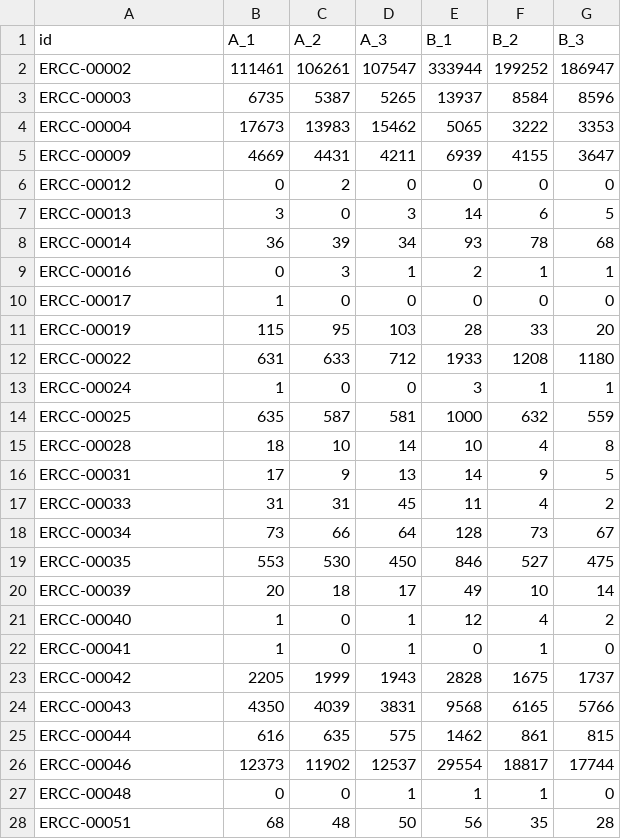
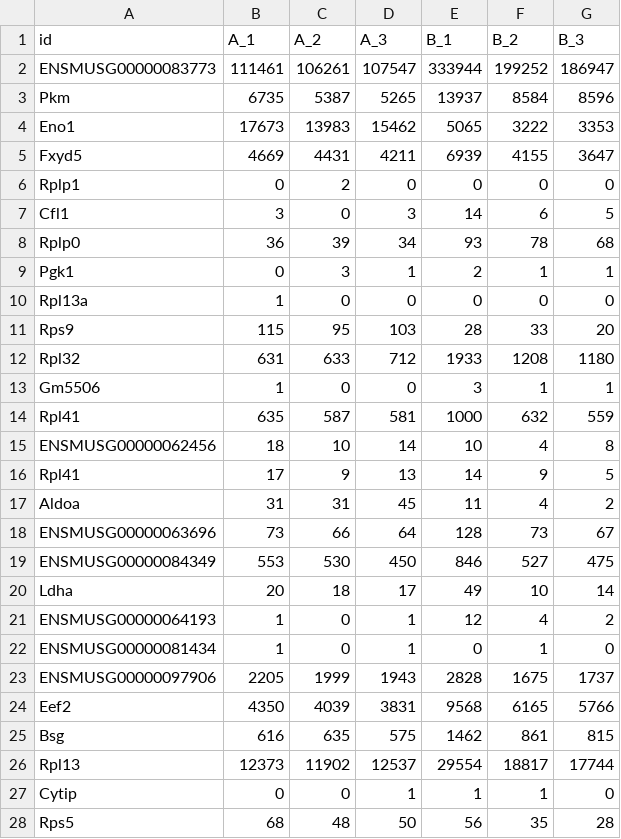
Before and after one commit to I-Guy/NomClasse, a TSV file: ercc.tsv, drawn as a sheet; only a part is shown; the diff covers the shown part only.

Commit message:
corrected gene name

```diff
--- a/ercc.tsv
+++ b/ercc.tsv
@@ -1,28 +1,28 @@
 id	A_1	A_2	A_3	B_1	B_2	B_3
-ERCC-00002	111461	106261	107547	333944	199252	186947
-ERCC-00003	6735	5387	5265	13937	8584	8596
-ERCC-00004	17673	13983	15462	5065	3222	3353
-ERCC-00009	4669	4431	4211	6939	4155	3647
-ERCC-00012	0	2	0	0	0	0
-ERCC-00013	3	0	3	14	6	5
-ERCC-00014	36	39	34	93	78	68
-ERCC-00016	0	3	1	2	1	1
-ERCC-00017	1	0	0	0	0	0
-ERCC-00019	115	95	103	28	33	20
-ERCC-00022	631	633	712	1933	1208	1180
-ERCC-00024	1	0	0	3	1	1
-ERCC-00025	635	587	581	1000	632	559
-ERCC-00028	18	10	14	10	4	8
-ERCC-00031	17	9	13	14	9	5
-ERCC-00033	31	31	45	11	4	2
-ERCC-00034	73	66	64	128	73	67
-ERCC-00035	553	530	450	846	527	475
-ERCC-00039	20	18	17	49	10	14
-ERCC-00040	1	0	1	12	4	2
-ERCC-00041	1	0	1	0	1	0
-ERCC-00042	2205	1999	1943	2828	1675	1737
-ERCC-00043	4350	4039	3831	9568	6165	5766
-ERCC-00044	616	635	575	1462	861	815
-ERCC-00046	12373	11902	12537	29554	18817	17744
-ERCC-00048	0	0	1	1	1	0
-ERCC-00051	68	48	50	56	35	28
+ENSMUSG00000083773	111461	106261	107547	333944	199252	186947
+Pkm	6735	5387	5265	13937	8584	8596
+Eno1	17673	13983	15462	5065	3222	3353
+Fxyd5	4669	4431	4211	6939	4155	3647
+Rplp1	0	2	0	0	0	0
+Cfl1	3	0	3	14	6	5
+Rplp0	36	39	34	93	78	68
+Pgk1	0	3	1	2	1	1
+Rpl13a	1	0	0	0	0	0
+Rps9	115	95	103	28	33	20
+Rpl32	631	633	712	1933	1208	1180
+Gm5506	1	0	0	3	1	1
+Rpl41	635	587	581	1000	632	559
+ENSMUSG00000062456	18	10	14	10	4	8
+Rpl41	17	9	13	14	9	5
+Aldoa	31	31	45	11	4	2
+ENSMUSG00000063696	73	66	64	128	73	67
+ENSMUSG00000084349	553	530	450	846	527	475
+Ldha	20	18	17	49	10	14
+ENSMUSG00000064193	1	0	1	12	4	2
+ENSMUSG00000081434	1	0	1	0	1	0
+ENSMUSG00000097906	2205	1999	1943	2828	1675	1737
+Eef2	4350	4039	3831	9568	6165	5766
+Bsg	616	635	575	1462	861	815
+Rpl13	12373	11902	12537	29554	18817	17744
+Cytip	0	0	1	1	1	0
+Rps5	68	48	50	56	35	28
```
Also changed, not shown: 65 edited cells elsewhere in this file.
